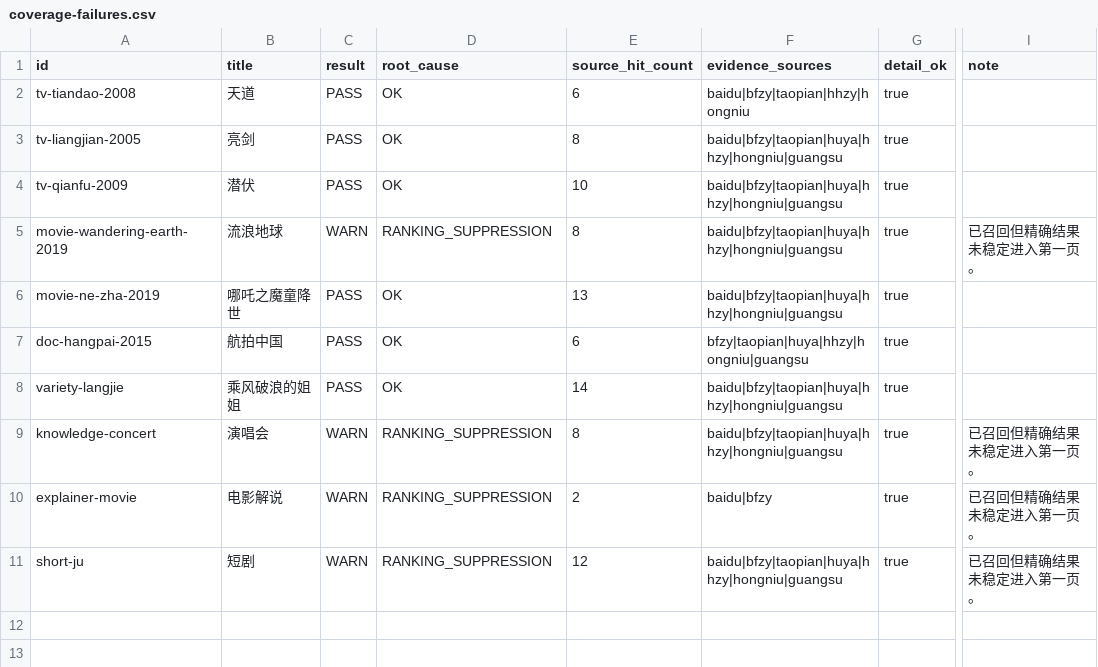
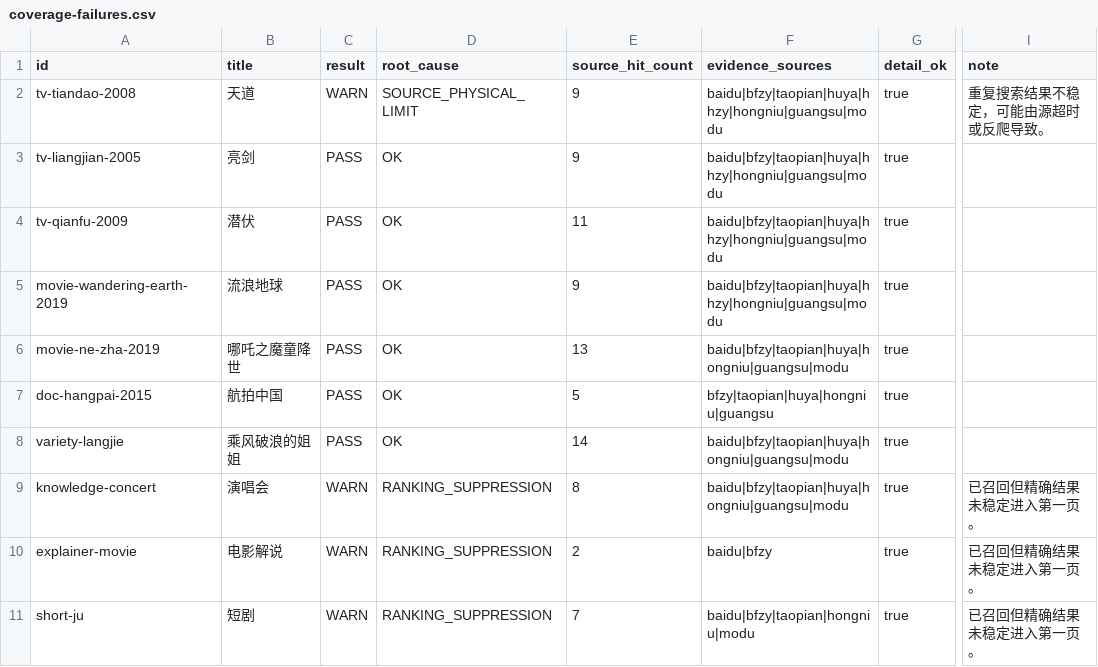
Before and after one commit to webmoneyfeng/tvbox-source-hub-v73, a CSV file: audit/coverage-failures.csv, drawn as a sheet; only a part is shown, gaps mark what is left out; the diff names each change by its address in the sheet, - before the commit and + after, or states it on an @@ line.

```diff
--- a/audit/coverage-failures.csv
+++ b/audit/coverage-failures.csv
-C2 (result): PASS
+C2 (result): WARN
-D2 (root_cause): OK
+D2 (root_cause): SOURCE_PHYSICAL_LIMIT
-E2 (source_hit_count): 6
+E2 (source_hit_count): 9
-F2 (evidence_sources): baidu|bfzy|taopian|hhzy|hongniu
+F2 (evidence_sources): baidu|bfzy|taopian|huya|hhzy|hongniu|guangsu|modu
-I2 (note): (empty)
+I2 (note): 重复搜索结果不稳定，可能由源超时或反爬导致。
-E3 (source_hit_count): 8
+E3 (source_hit_count): 9
-F3:F5 (evidence_sources): baidu|bfzy|taopian|huya|hhzy|hongniu|guangsu
+F3:F5 (evidence_sources): baidu|bfzy|taopian|huya|hhzy|hongniu|guangsu|modu
-E4 (source_hit_count): 10
+E4 (source_hit_count): 11
-C5 (result): WARN
+C5 (result): PASS
-D5 (root_cause): RANKING_SUPPRESSION
+D5 (root_cause): OK
-E5 (source_hit_count): 8
+E5 (source_hit_count): 9
-I5 (note): 已召回但精确结果未稳定进入第一页。
+I5 (note): (empty)
-F6 (evidence_sources): baidu|bfzy|taopian|huya|hhzy|hongniu|guangsu
+F6 (evidence_sources): baidu|bfzy|taopian|huya|hongniu|guangsu|modu
-E7 (source_hit_count): 6
+E7 (source_hit_count): 5
-F7 (evidence_sources): bfzy|taopian|huya|hhzy|hongniu|guangsu
+F7 (evidence_sources): bfzy|taopian|huya|hongniu|guangsu
-F8:F9 (evidence_sources): baidu|bfzy|taopian|huya|hhzy|hongniu|guangsu
+F8:F9 (evidence_sources): baidu|bfzy|taopian|huya|hongniu|guangsu|modu
-E11 (source_hit_count): 12
+E11 (source_hit_count): 7
-F11 (evidence_sources): baidu|bfzy|taopian|huya|hhzy|hongniu|guangsu
+F11 (evidence_sources): baidu|bfzy|taopian|hongniu|modu
```
Also changed, not shown: 6 other files.
